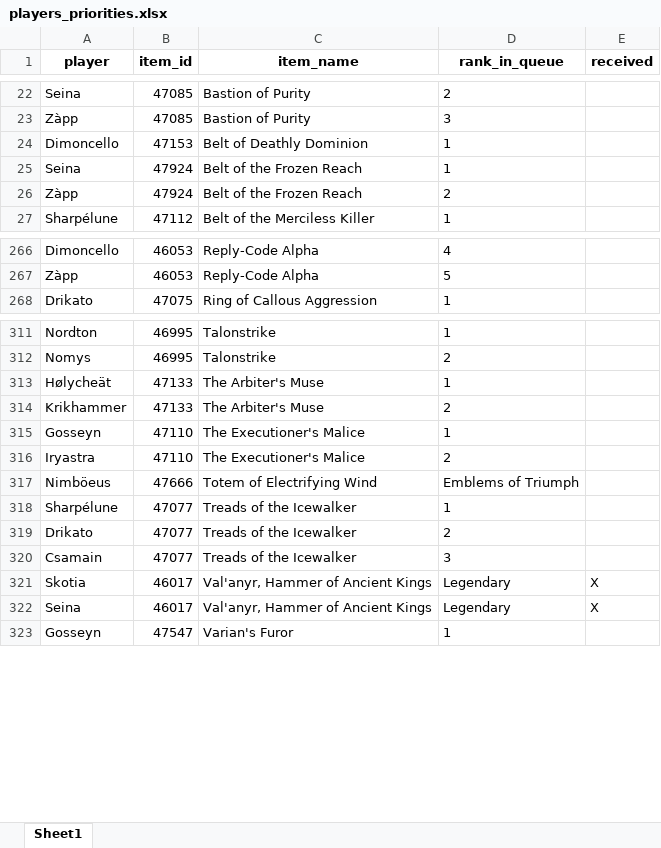
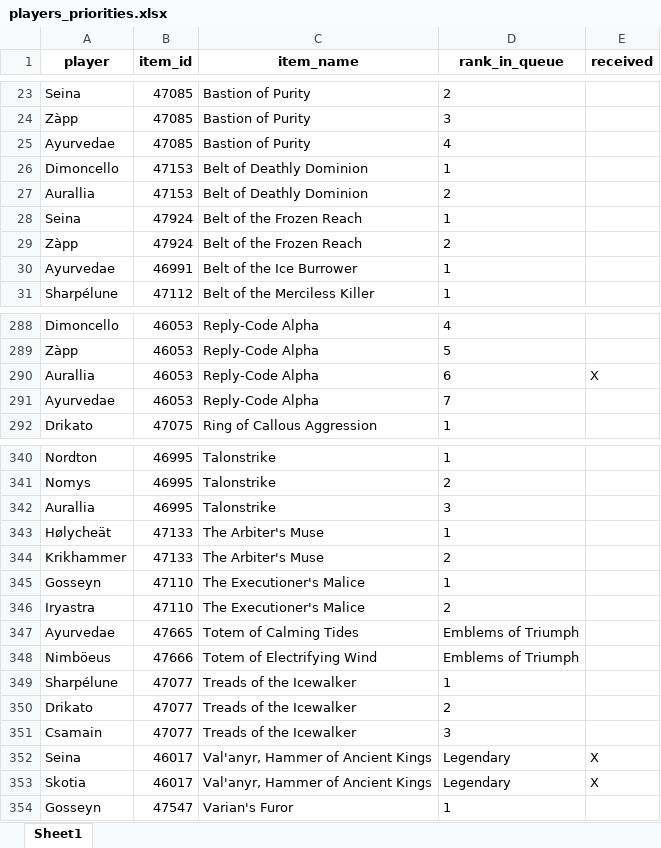
Before and after one commit to Sharptsa/Divide-BiS, an Excel workbook: data/players_priorities.xlsx, sheet Sheet1, drawn as a sheet; only a part is shown, gaps mark what is left out; values as stored, in another font and other column widths than the file's, no borders; the diff covers the shown part only; the diff names each change by its address in the sheet, - before the commit and + after, or states it on an @@ line.

```diff
--- a/data/players_priorities.xlsx (sheet Sheet1)
+++ b/data/players_priorities.xlsx (sheet Sheet1)
+row 25: Ayurvedae | 47085 | Bastion of Purity | 4
+row 27: Aurallia | 47153 | Belt of Deathly Dominion | 2
+row 30: Ayurvedae | 46991 | Belt of the Ice Burrower | 1
+row 290: Aurallia | 46053 | Reply-Code Alpha | 6 | X
+row 291: Ayurvedae | 46053 | Reply-Code Alpha | 7
+row 342: Aurallia | 46995 | Talonstrike | 3
+row 347: Ayurvedae | 47665 | Totem of Calming Tides | Emblems of Triumph
@@ row 322 moved to row 352: Seina @@
```
Also changed, not shown: 26 added rows and 1 edited cell elsewhere in this sheet, 7 other files.
